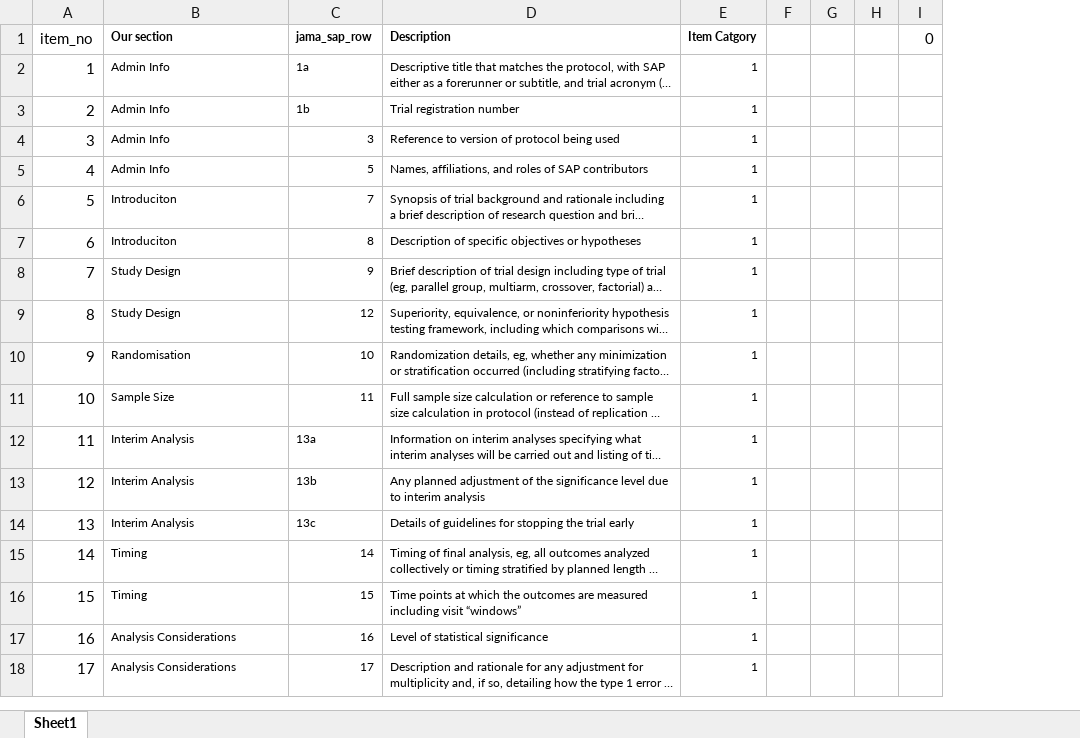
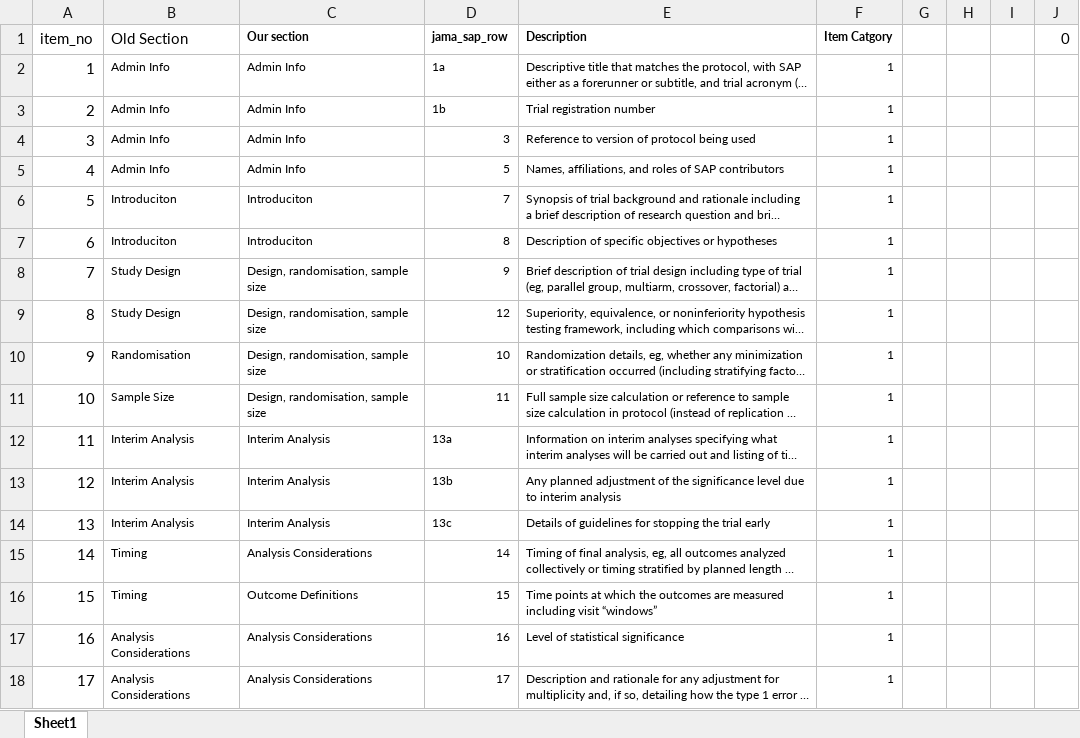
Before and after one commit to rct-sap-ai/validation-study-analysis, an Excel workbook: Scoring results/scoring_key.xlsx, sheet Sheet1, drawn as a sheet; only a part is shown; long unchanged cells end in …; values as stored, in another font and other column widths than the file's, no borders; removed rows and columns are numbered as before the commit, all else as after; the diff covers the shown part only; the diff names each change by its address in the sheet, - before the commit and + after, or states it on an @@ line.

Commit message:
edtis to analysis

```diff
--- a/Scoring results/scoring_key.xlsx (sheet Sheet1)
+++ b/Scoring results/scoring_key.xlsx (sheet Sheet1)
+column B (Old Section), rows 2-18: Admin Info | Admin Info | Admin Info | Admin Info | Introduciton | Introduciton | Study Design | Study Design | Randomisation | Sample Size | Interim Analysis | Interim Analysis | Interim Analysis | Timing | Timing | Analysis Considerations | Analysis Considerations
-column F, empty
+column I, empty
-C8:C9 (Our section): Study Design
+C8:C9 (Our section): Design, randomisation, sample size
-C10 (Our section): Randomisation
+C10 (Our section): Design, randomisation, sample size
-C11 (Our section): Sample Size
+C11 (Our section): Design, randomisation, sample size
-C15 (Our section): Timing
+C15 (Our section): Analysis Considerations
-C16 (Our section): Timing
+C16 (Our section): Outcome Definitions
```
Also changed, not shown: 8 removed rows and 12 edited cells elsewhere in this sheet, formulas that keep their value, 10 other files.
